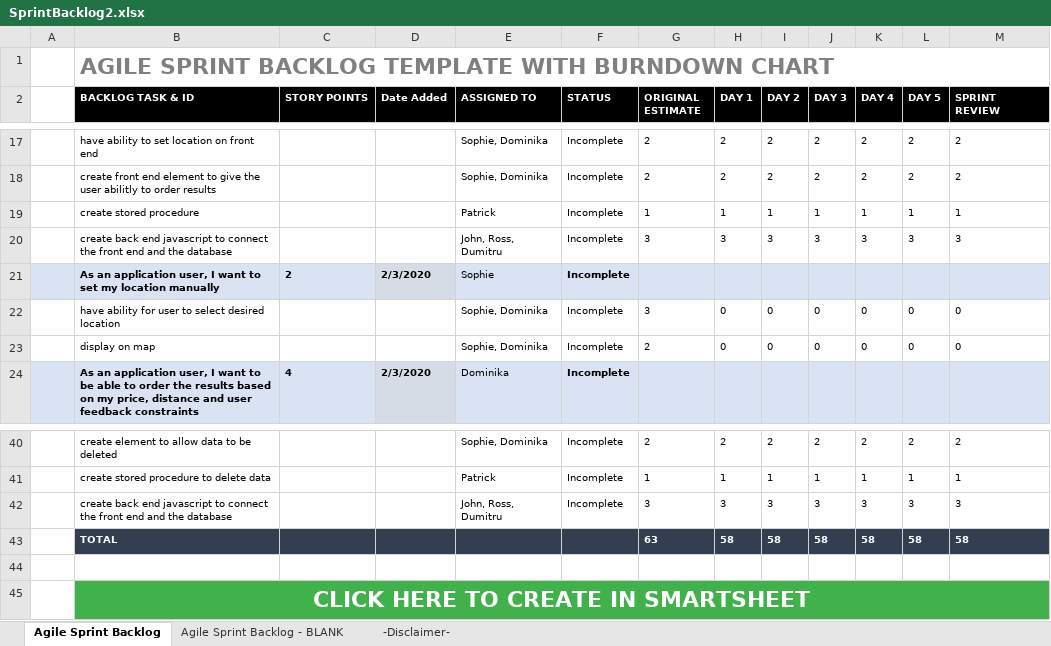
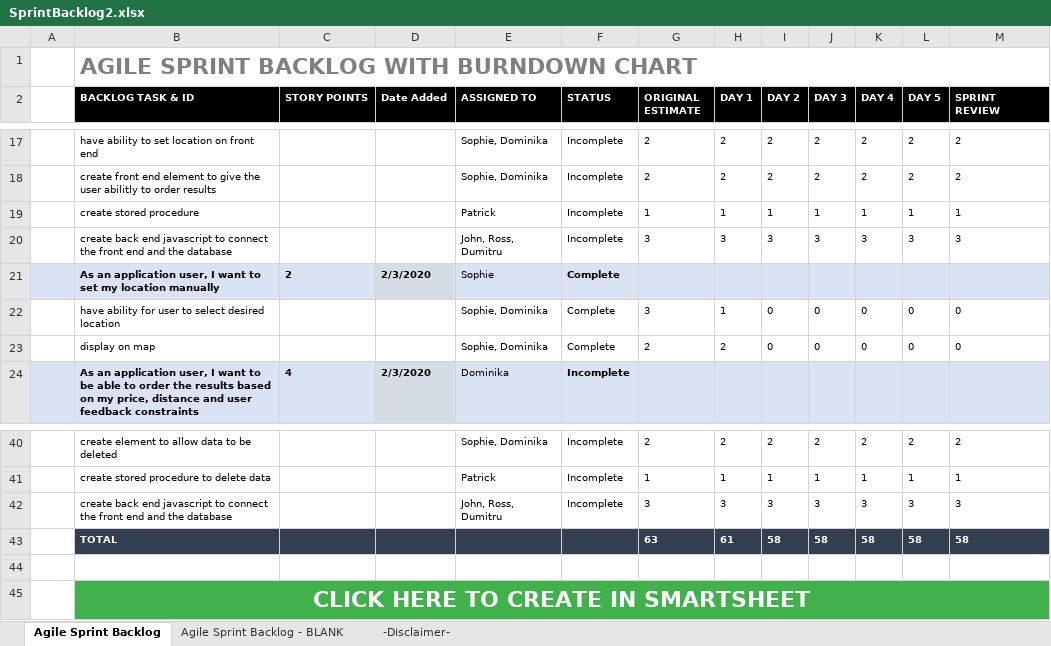
Before and after one commit to JamesTiberiusKirk/team5agile, an Excel workbook: Sprint_2/Sprint_Backlog/SprintBacklog2.xlsx, sheet Agile Sprint Backlog, drawn as a sheet; only a part is shown, gaps mark what is left out; values as stored, in another font and other column widths than the file's, no borders; charts and pictures not drawn; the diff names each change by its address in the sheet, - before the commit and + after, or states it on an @@ line.

Commit message:
Updated Backlog
Updated Sprint 2 Backlog 05/02/20

```diff
--- a/Sprint_2/Sprint_Backlog/SprintBacklog2.xlsx (sheet Agile Sprint Backlog)
+++ b/Sprint_2/Sprint_Backlog/SprintBacklog2.xlsx (sheet Agile Sprint Backlog)
-B1 (BACKLOG TASK & ID): AGILE SPRINT BACKLOG TEMPLATE WITH BURNDOWN CHART
+B1 (BACKLOG TASK & ID): AGILE SPRINT BACKLOG WITH BURNDOWN CHART
-F21:F23 (STATUS): Incomplete
+F21:F23 (STATUS): Complete
-H22 (DAY 1): 0
+H22 (DAY 1): 1
-H23 (DAY 1): 0
+H23 (DAY 1): 2
-H43 (DAY 1): 58
+H43 (DAY 1): 61
```
Also changed, not shown: charts or pictures.
